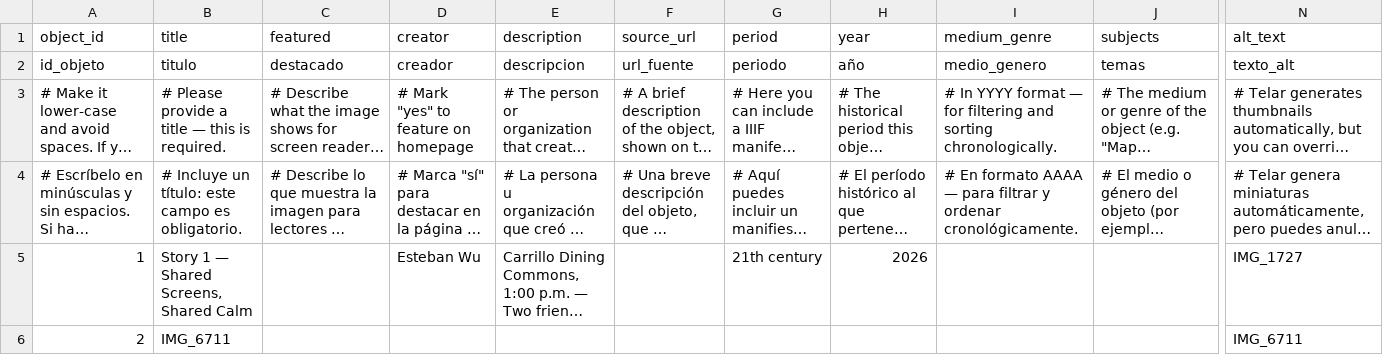
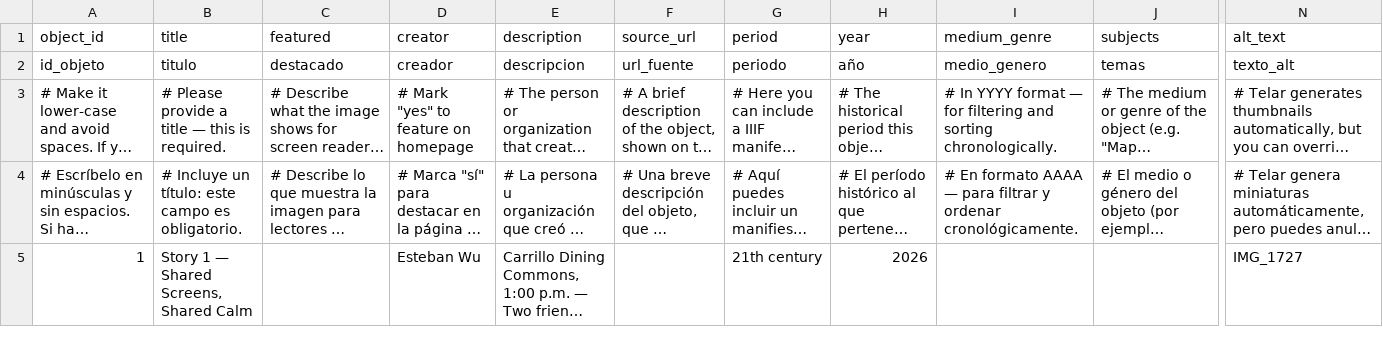
Before and after one commit to estebanwu-dotcom/my-telar-site, a CSV file: telar-content/spreadsheets/objects.csv, drawn as a sheet; only a part is shown, gaps mark what is left out; long unchanged cells end in …; removed rows and columns are numbered as before the commit, all else as after; rows hold the shown columns only; the diff covers the shown part only; the diff names each change by its address in the sheet, - before the commit and + after, or states it on an @@ line.

Commit message:
Add 3, 4 via Telar Compositor [skip ci]

```diff
--- a/telar-content/spreadsheets/objects.csv
+++ b/telar-content/spreadsheets/objects.csv
-row 6: 2 | IMG_6711 |  |  |  |  |  |  |  |  | IMG_6711
```
Also changed, not shown: 1 added row and 1 edited cell elsewhere in this file, 2 other files.
